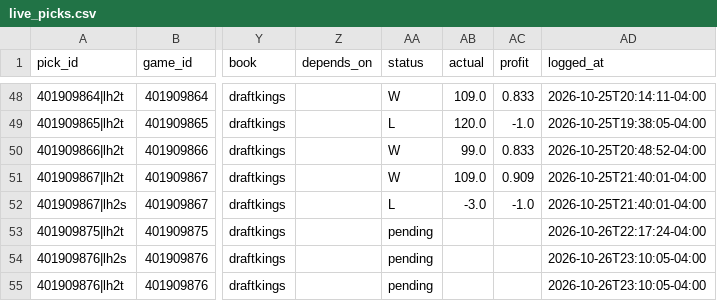
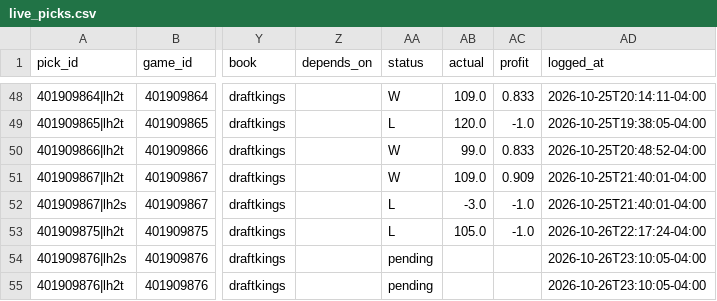
Before and after one commit to WallStreetQ/nba-model, a CSV file: model/live_picks.csv, drawn as a sheet; only a part is shown, gaps mark what is left out; the diff names each change by its address in the sheet, - before the commit and + after, or states it on an @@ line.

```diff
--- a/model/live_picks.csv
+++ b/model/live_picks.csv
-AA53 (status): pending
+AA53 (status): L
-AB53 (actual): (empty)
+AB53 (actual): 105.0
-AC53 (profit): (empty)
+AC53 (profit): -1.0
```
Also changed, not shown: model/halftime_log.csv.
